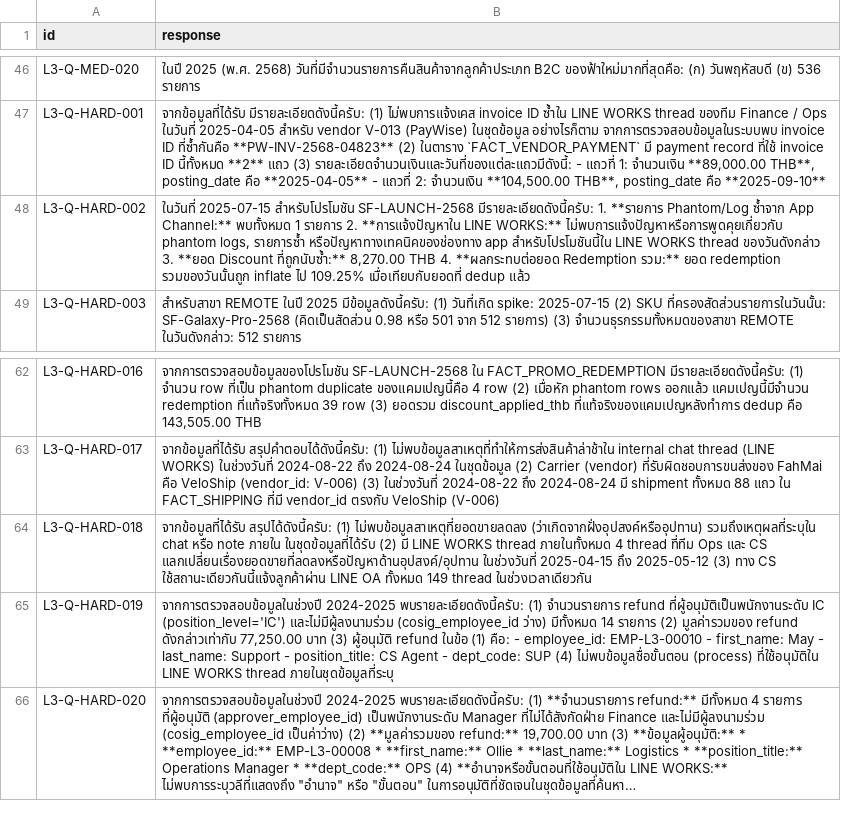
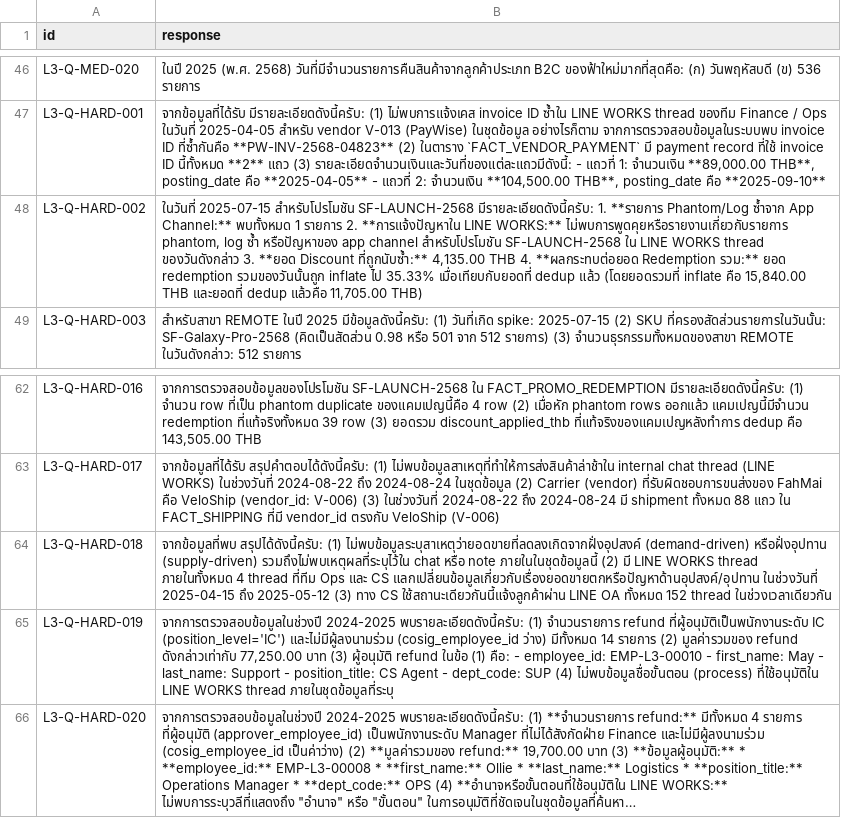
Before and after one commit to Kittipong-Dev/Fah_mai, a CSV file: submission.csv, drawn as a sheet; only a part is shown, gaps mark what is left out; long unchanged cells end in ….

```diff
--- a/submission.csv
+++ b/submission.csv
@@ -47,3 +47,3 @@ L3-Q-MED-020,ในปี 2025 (พ.ศ. 2568) วันที่มีจำน
 L3-Q-HARD-001,"จากข้อมูลที่ได้รับ มีรายละเอียดดังนี้ครับ: (1) ไม่พบการแจ้งเคส invoice ID ซ้ำใน LINE WORKS thread ของทีม Finance / Ops ในวันที่ 2025-04-05 สำหรับ vendor V-013 (PayWise) ในชุดข้อมูล อย่างไรก็ตาม จากการตรวจสอบข้อมูลในระบบพบ invoice ID ที่ซ้ำกันคือ **PW-INV-2568-04823** (2) ในตาราง `FACT_VENDOR_PAYMENT` มี payment record ที่ใช้ invoice ID นี้ทั้งหมด **2** แถว (3) รายละเอียดจำนวนเงินและวันที่ของแต่ละแถวมีดังนี้: - แถวที่ 1: จำนวนเงิน **89,000.00 THB**, posting_date คือ **2025-04-05** - แถวที่ 2: จำนวนเงิน **104,500.00 THB**, posting_date คือ **2025-09-10**"
-L3-Q-HARD-002,"ในวันที่ 2025-07-15 สำหรับโปรโมชัน SF-LAUNCH-2568 มีรายละเอียดดังนี้ครับ: 1. **รายการ Phantom/Log ซ้ำจาก App Channel:** พบทั้งหมด 1 รายการ 2. **การแจ้งปัญหาใน LINE WORKS:** ไม่พบการแจ้งปัญหาหรือการพูดคุยเกี่ยวกับ phantom logs, รายการซ้ำ หรือปัญหาทางเทคนิคของช่องทาง app สำหรับโปรโมชันนี้ใน LINE WORKS thread ของวันดังกล่าว 3. **ยอด Discount ที่ถูกนับซ้ำ:** 8,270.00 THB 4. **ผลกระทบต่อยอด Redemption รวม:** ยอด redemption รวมของวันนั้นถูก inflate ไป 109.25% เมื่อเทียบกับยอดที่ dedup แล้ว"
+L3-Q-HARD-002,"ในวันที่ 2025-07-15 สำหรับโปรโมชัน SF-LAUNCH-2568 มีรายละเอียดดังนี้ครับ: 1. **รายการ Phantom/Log ซ้ำจาก App Channel:** พบทั้งหมด 1 รายการ 2. **การแจ้งปัญหาใน LINE WORKS:** ไม่พบการพูดคุยหรือรายงานเกี่ยวกับรายการ phantom, log ซ้ำ หรือปัญหาของ app channel สำหรับโปรโมชัน SF-LAUNCH-2568 ใน LINE WORKS thread ของวันดังกล่าว 3. **ยอด Discount ที่ถูกนับซ้ำ:** 4,135.00 THB 4. **ผลกระทบต่อยอด Redemption รวม:** ยอด redemption รวมของวันนั้นถูก inflate ไป 35.33% เมื่อเทียบกับยอดที่ dedup แล้ว (โดยยอดรวมที่ inflate คือ 15,840.00 THB และยอดที่ dedup แล้วคือ 11,705.00 THB)"
 L3-Q-HARD-003,สำหรับสาขา REMOTE ในปี 2025 มีข้อมูลดังนี้ครับ: (1) วันที่เกิด spike: 2025-07-15 (2) SKU ที่ครองสัดส่วนรายการในวันนั้น: SF-Galaxy-Pro-2568 (คิดเป็นสัดส่วน 0.98 หรือ 501 จาก 512 รายการ) (3) จำนวนธุรกรรมทั้งหมดของสาขา REMOTE ในวันดังกล่าว: 512 รายการ
@@ -63,3 +63,3 @@ L3-Q-HARD-016,"จากการตรวจสอบข้อมูลขอ
 L3-Q-HARD-017,จากข้อมูลที่ได้รับ สรุปคำตอบได้ดังนี้ครับ: (1) ไม่พบข้อมูลสาเหตุที่ทำให้การส่งสินค้าล่าช้าใน internal chat thread (LINE WORKS) ในช่วงวันที่ 2024-08-22 ถึง 2024-08-24 ในชุดข้อมูล (2) Carrier (vendor) ที่รับผิดชอบการขนส่งของ FahMai คือ VeloShip (vendor_id: V-006) (3) ในช่วงวันที่ 2024-08-22 ถึง 2024-08-24 มี shipment ทั้งหมด 88 แถว ใน FACT_SHIPPING ที่มี vendor_id ตรงกับ VeloShip (V-006)
-L3-Q-HARD-018,จากข้อมูลที่ได้รับ สรุปได้ดังนี้ครับ: (1) ไม่พบข้อมูลสาเหตุที่ยอดขายลดลง (ว่าเกิดจากฝั่งอุปสงค์หรืออุปทาน) รวมถึงเหตุผลที่ระบุใน chat หรือ note ภายใน ในชุดข้อมูลที่ได้รับ (2) มี LINE WORKS thread ภายในทั้งหมด 4 thread ที่ทีม Ops และ CS แลกเปลี่ยนเรื่องยอดขายที่ลดลงหรือปัญหาด้านอุปสงค์/อุปทาน ในช่วงวันที่ 2025-04-15 ถึง 2025-05-12 (3) ทาง CS ใช้สถานะเดียวกันนี้แจ้งลูกค้าผ่าน LINE OA ทั้งหมด 149 thread ในช่วงเวลาเดียวกัน
+L3-Q-HARD-018,จากข้อมูลที่พบ สรุปได้ดังนี้ครับ: (1) ไม่พบข้อมูลระบุสาเหตุว่ายอดขายที่ลดลงเกิดจากฝั่งอุปสงค์ (demand-driven) หรือฝั่งอุปทาน (supply-driven) รวมถึงไม่พบเหตุผลที่ระบุไว้ใน chat หรือ note ภายในในชุดข้อมูลนี้ (2) มี LINE WORKS thread ภายในทั้งหมด 4 thread ที่ทีม Ops และ CS แลกเปลี่ยนข้อมูลเกี่ยวกับเรื่องยอดขายตกหรือปัญหาด้านอุปสงค์/อุปทาน ในช่วงวันที่ 2025-04-15 ถึง 2025-05-12 (3) ทาง CS ใช้สถานะเดียวกันนี้แจ้งลูกค้าผ่าน LINE OA ทั้งหมด 152 thread ในช่วงเวลาเดียวกัน
 L3-Q-HARD-019,"จากการตรวจสอบข้อมูลในช่วงปี 2024-2025 พบรายละเอียดดังนี้ครับ: (1) จำนวนรายการ refund ที่ผู้อนุมัติเป็นพนักงานระดับ IC (position_level='IC') และไม่มีผู้ลงนามร่วม (cosig_employee_id ว่าง) มีทั้งหมด 14 รายการ (2) มูลค่ารวมของ refund ดังกล่าวเท่ากับ 77,250.00 บาท (3) ผู้อนุมัติ refund ในข้อ (1) คือ: - employee_id: EMP-L3-00010 - first_name: May - last_name: Support - position_title: CS Agent - dept_code: SUP (4) ไม่พบข้อมูลชื่อขั้นตอน (process) ที่ใช้อนุมัติใน LINE WORKS thread ภายในชุดข้อมูลที่ระบุ"
```
Also changed, not shown: 2 other files.
